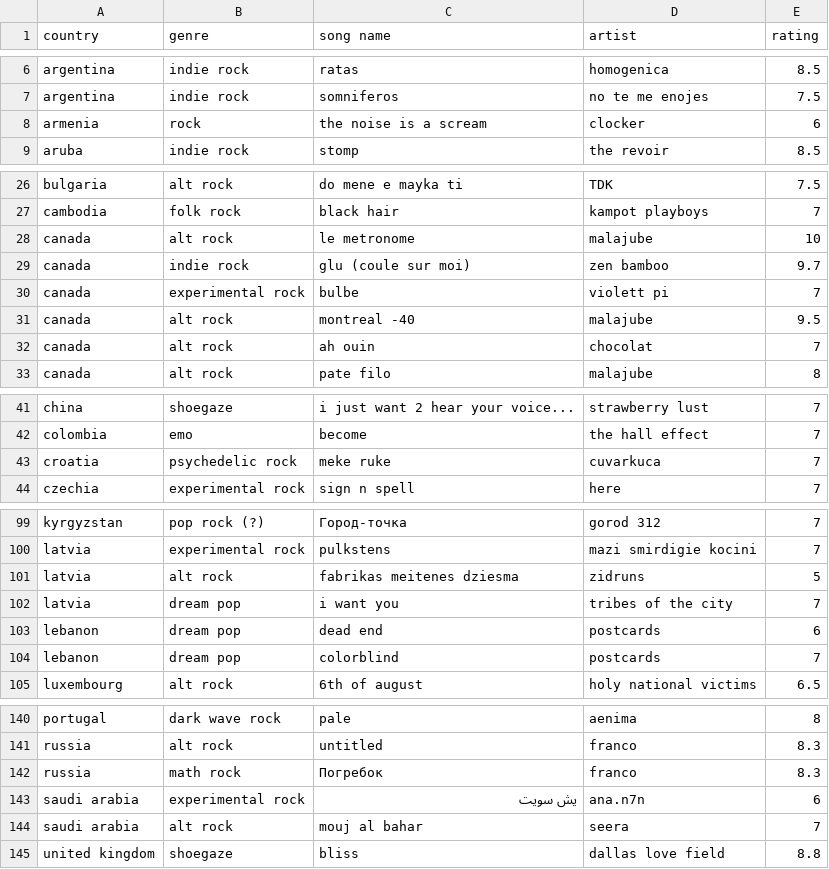
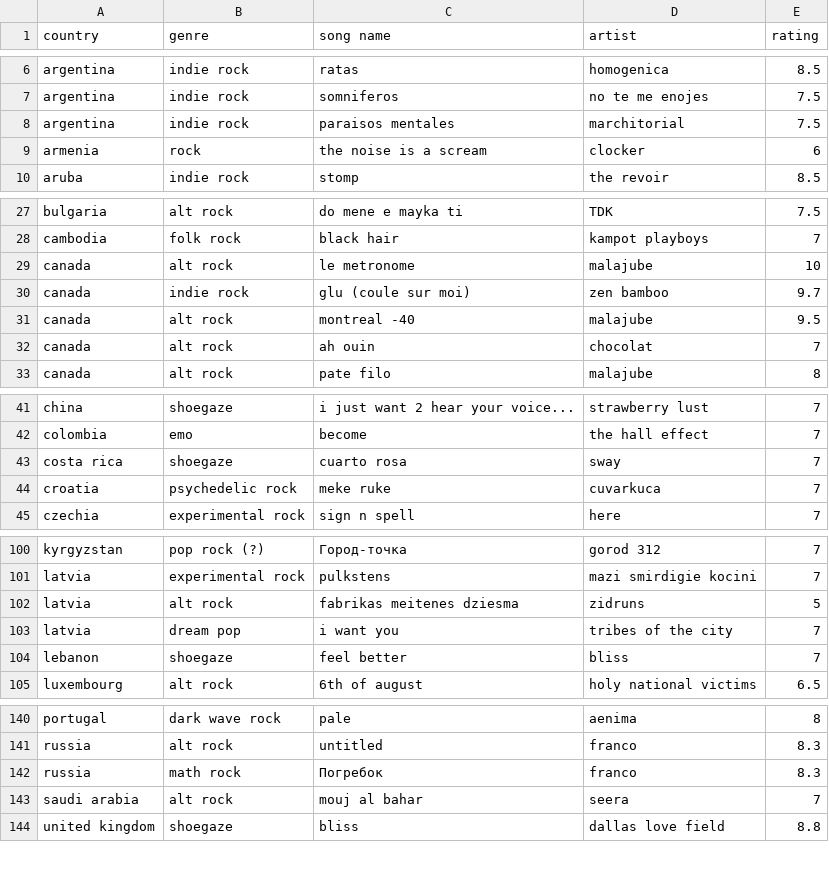
Before and after one commit to saladchalice/Alt-Around-the-World, a CSV file: public/data/lnos.csv, drawn as a sheet; only a part is shown, gaps mark what is left out.

```diff
--- a/public/data/lnos.csv
+++ b/public/data/lnos.csv
@@ -7,2 +7,3 @@ argentina,indie rock,ratas,homogenica,8.5
 argentina,indie rock,somniferos,no te me enojes,7.5
+argentina,indie rock,paraisos mentales,marchitorial,7.5
 armenia,rock,the noise is a scream,clocker,6
@@ -29,3 +30,2 @@ canada,alt rock,le metronome,malajube,10
 canada,indie rock,glu (coule sur moi),zen bamboo,9.7
-canada,experimental rock,bulbe,violett pi,7
 canada,alt rock,montreal -40,malajube,9.5
@@ -42,2 +42,3 @@ china,shoegaze,i just want 2 hear your voice...,strawberry lust,7
 colombia,emo,become,the hall effect,7
+costa rica,shoegaze,cuarto rosa,sway,7
 croatia,psychedelic rock,meke ruke,cuvarkuca,7
@@ -102,4 +103,3 @@ latvia,alt rock,fabrikas meitenes dziesma,zidruns,5
 latvia,dream pop,i want you,tribes of the city,7
-lebanon,dream pop,dead end,postcards,6
-lebanon,dream pop,colorblind,postcards,7
+lebanon,shoegaze,feel better,bliss,7
 luxembourg,alt rock,6th of august,holy national victims,6.5
@@ -142,3 +142,2 @@ russia,alt rock,untitled,franco,8.3
 russia,math rock,Погребок ,franco,8.3
-saudi arabia,experimental rock,يش سويت,ana.n7n,6
 saudi arabia,alt rock,mouj al bahar,seera,7
```
Also changed, not shown: 4 other files.
